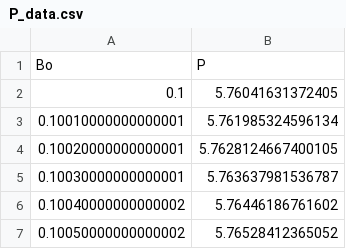
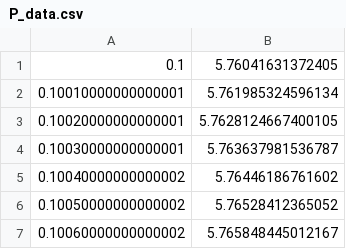
Before and after one commit to andreshyer/fourier-laplace, a CSV file: src/fourier_laplace/tables/P_data.csv, drawn as a sheet; only a part is shown; the shorter side is filled out with more unchanged rows; the diff names each change by its address in the sheet, - before the commit and + after, or states it on an @@ line.

Commit message:
update data files

```diff
--- a/src/fourier_laplace/tables/P_data.csv
+++ b/src/fourier_laplace/tables/P_data.csv
-row 1: Bo | P
```
Also changed, not shown: 2 other files.
